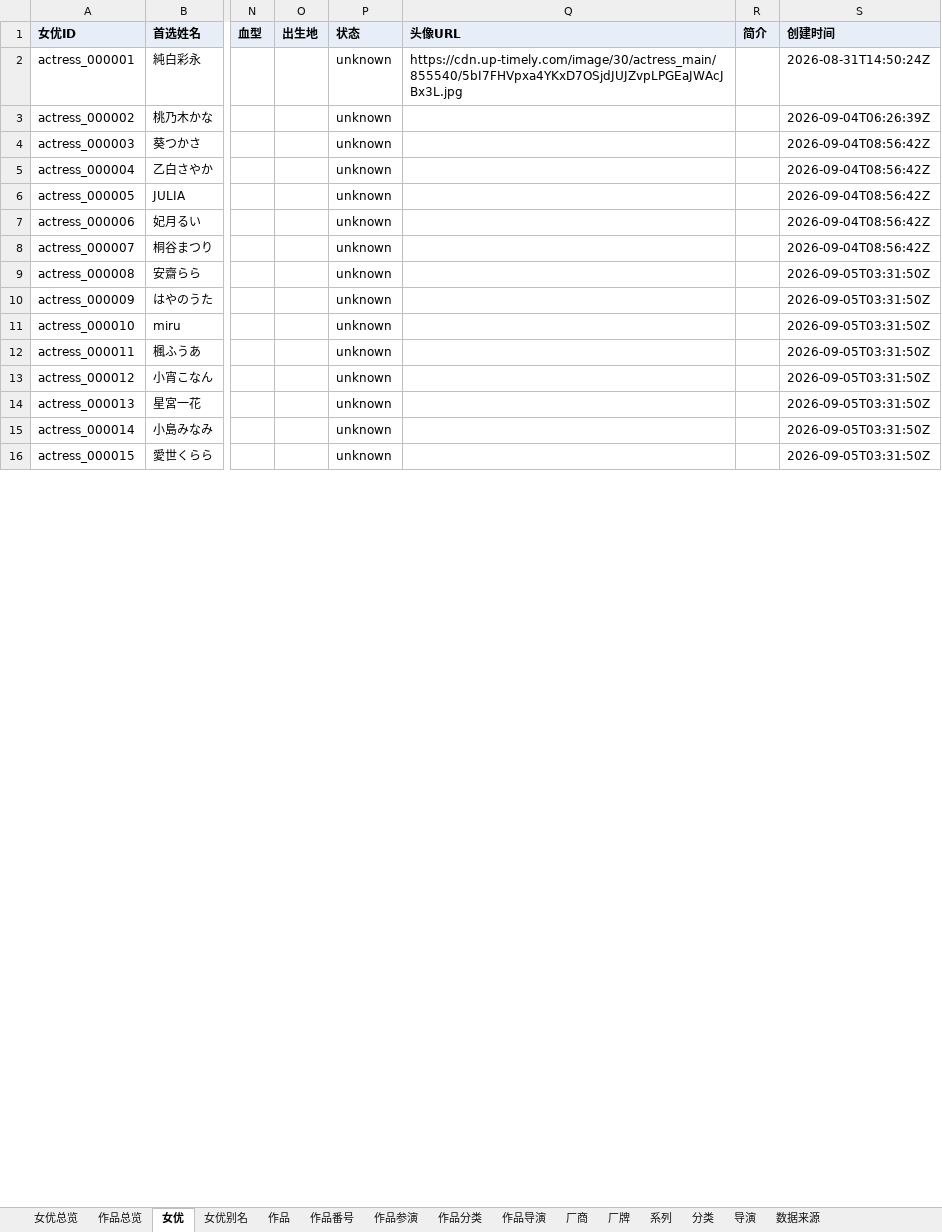
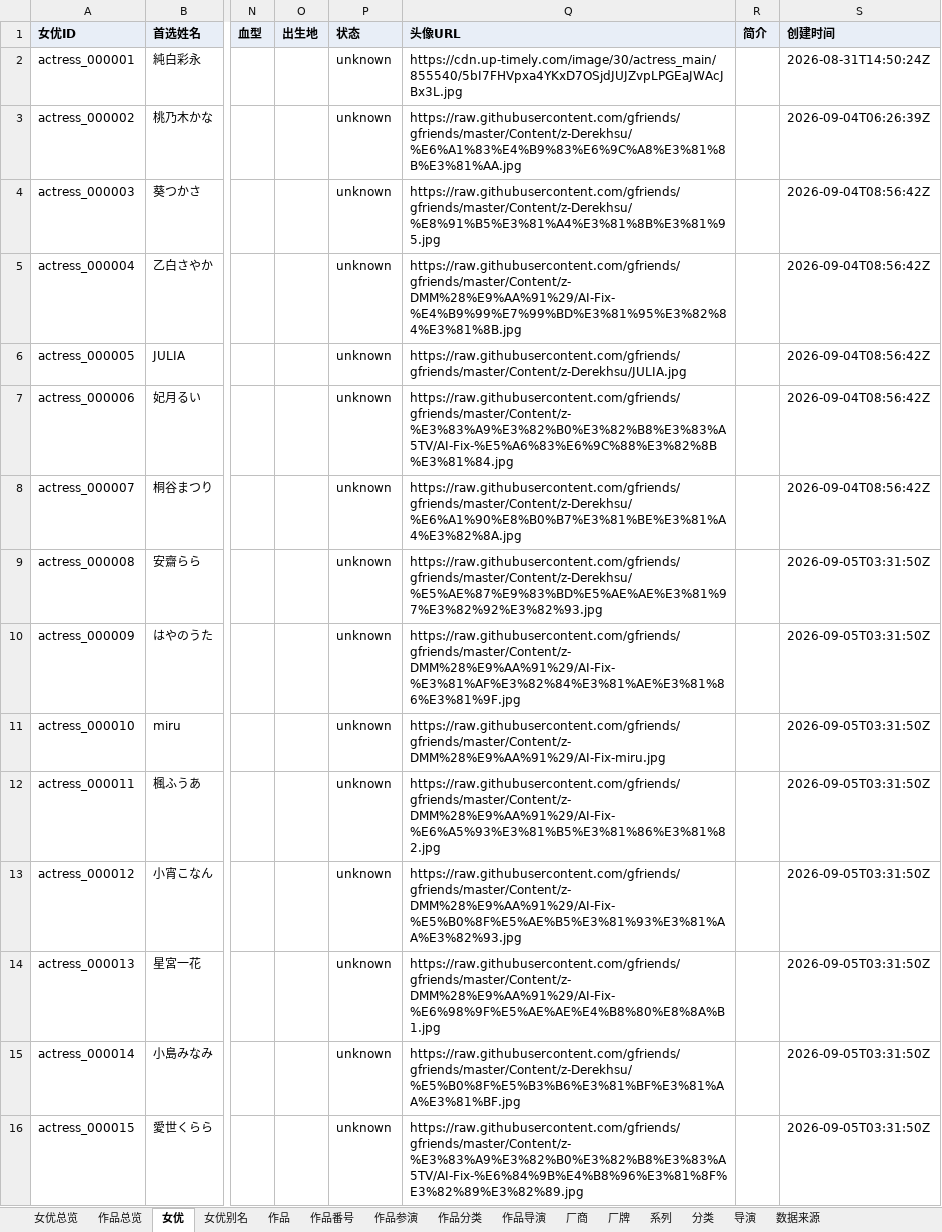
Before and after one commit to MagicBude/Averia, an Excel workbook: exports/xlsx/averia.xlsx, sheet 女优, drawn as a sheet; only a part is shown, gaps mark what is left out; values as stored, in another font and other column widths than the file's, no borders; the diff covers the shown part only; the diff names each change by its address in the sheet, - before the commit and + after, or states it on an @@ line.

```diff
--- a/exports/xlsx/averia.xlsx (sheet 女优)
+++ b/exports/xlsx/averia.xlsx (sheet 女优)
-Q3 (头像URL): (empty)
+Q3 (头像URL): https://raw.githubusercontent.com/gfriends/gfriends/master/Content/z-Derekhsu/%E6%A1%83%E4%B9%83%E6%9C%A8%E3%81%8B%E3%81%AA.jpg
-Q4 (头像URL): (empty)
+Q4 (头像URL): https://raw.githubusercontent.com/gfriends/gfriends/master/Content/z-Derekhsu/%E8%91%B5%E3%81%A4%E3%81%8B%E3%81%95.jpg
-Q5 (头像URL): (empty)
+Q5 (头像URL): https://raw.githubusercontent.com/gfriends/gfriends/master/Content/z-DMM%28%E9%AA%91%29/AI-Fix-%E4%B9%99%E7%99%BD%E3%81%95%E3%82%84%E3%81%8B.jpg
-Q6 (头像URL): (empty)
+Q6 (头像URL): https://raw.githubusercontent.com/gfriends/gfriends/master/Content/z-Derekhsu/JULIA.jpg
-Q7 (头像URL): (empty)
+Q7 (头像URL): https://raw.githubusercontent.com/gfriends/gfriends/master/Content/z-%E3%83%A9%E3%82%B0%E3%82%B8%E3%83%A5TV/AI-Fix-%E5%A6%83%E6%9C%88%E3%82%8B%E3%81%84.jpg
-Q8 (头像URL): (empty)
+Q8 (头像URL): https://raw.githubusercontent.com/gfriends/gfriends/master/Content/z-Derekhsu/%E6%A1%90%E8%B0%B7%E3%81%BE%E3%81%A4%E3%82%8A.jpg
-Q9 (头像URL): (empty)
+Q9 (头像URL): https://raw.githubusercontent.com/gfriends/gfriends/master/Content/z-Derekhsu/%E5%AE%87%E9%83%BD%E5%AE%AE%E3%81%97%E3%82%92%E3%82%93.jpg
-Q10 (头像URL): (empty)
+Q10 (头像URL): https://raw.githubusercontent.com/gfriends/gfriends/master/Content/z-DMM%28%E9%AA%91%29/AI-Fix-%E3%81%AF%E3%82%84%E3%81%AE%E3%81%86%E3%81%9F.jpg
-Q11 (头像URL): (empty)
+Q11 (头像URL): https://raw.githubusercontent.com/gfriends/gfriends/master/Content/z-DMM%28%E9%AA%91%29/AI-Fix-miru.jpg
-Q12 (头像URL): (empty)
+Q12 (头像URL): https://raw.githubusercontent.com/gfriends/gfriends/master/Content/z-DMM%28%E9%AA%91%29/AI-Fix-%E6%A5%93%E3%81%B5%E3%81%86%E3%81%82.jpg
-Q13 (头像URL): (empty)
+Q13 (头像URL): https://raw.githubusercontent.com/gfriends/gfriends/master/Content/z-DMM%28%E9%AA%91%29/AI-Fix-%E5%B0%8F%E5%AE%B5%E3%81%93%E3%81%AA%E3%82%93.jpg
-Q14 (头像URL): (empty)
+Q14 (头像URL): https://raw.githubusercontent.com/gfriends/gfriends/master/Content/z-DMM%28%E9%AA%91%29/AI-Fix-%E6%98%9F%E5%AE%AE%E4%B8%80%E8%8A%B1.jpg
-Q15 (头像URL): (empty)
+Q15 (头像URL): https://raw.githubusercontent.com/gfriends/gfriends/master/Content/z-Derekhsu/%E5%B0%8F%E5%B3%B6%E3%81%BF%E3%81%AA%E3%81%BF.jpg
-Q16 (头像URL): (empty)
+Q16 (头像URL): https://raw.githubusercontent.com/gfriends/gfriends/master/Content/z-%E3%83%A9%E3%82%B0%E3%82%B8%E3%83%A5TV/AI-Fix-%E6%84%9B%E4%B8%96%E3%81%8F%E3%82%89%E3%82%89.jpg
```
Also changed, not shown: 26 edited cells elsewhere in this sheet, sheet 女优总览, 17 other files.
